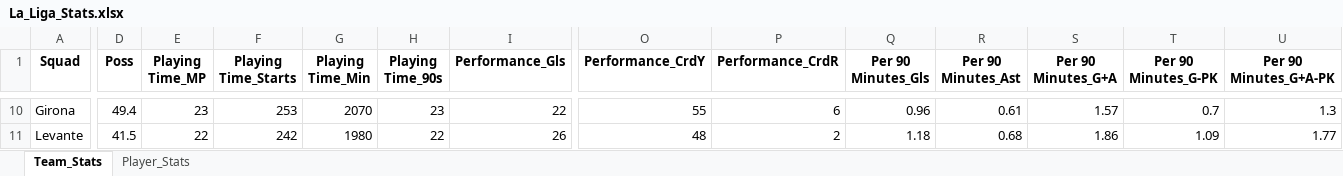
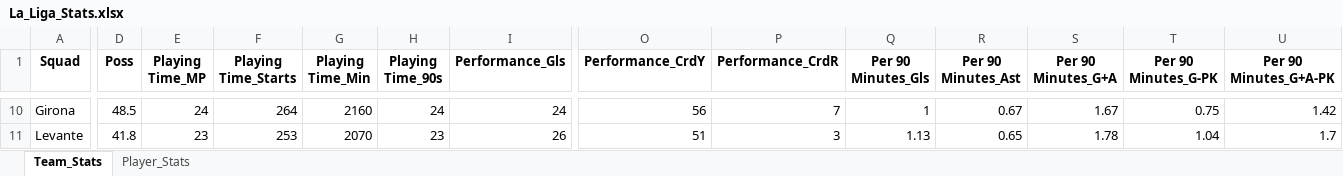
Before and after one commit to kittitheprk/modelfootball, an Excel workbook: all stats/La_Liga_Stats.xlsx, sheet Team_Stats, drawn as a sheet; only a part is shown, gaps mark what is left out; values as stored, in another font and other column widths than the file's, no borders; the diff covers the shown part only; the diff names each change by its address in the sheet, - before the commit and + after, or states it on an @@ line.

```diff
--- a/all stats/La_Liga_Stats.xlsx (sheet Team_Stats)
+++ b/all stats/La_Liga_Stats.xlsx (sheet Team_Stats)
-D10 (Poss): 49.4
+D10 (Poss): 48.5
-E10 (Playing Time_MP): 23
+E10 (Playing Time_MP): 24
-F10 (Playing Time_Starts): 253
+F10 (Playing Time_Starts): 264
-G10 (Playing Time_Min): 2070
+G10 (Playing Time_Min): 2160
-H10 (Playing Time_90s): 23
+H10 (Playing Time_90s): 24
-I10 (Performance_Gls): 22
+I10 (Performance_Gls): 24
-O10 (Performance_CrdY): 55
+O10 (Performance_CrdY): 56
-P10 (Performance_CrdR): 6
+P10 (Performance_CrdR): 7
-Q10 (Per 90 Minutes_Gls): 0.96
+Q10 (Per 90 Minutes_Gls): 1
-R10 (Per 90 Minutes_Ast): 0.61
+R10 (Per 90 Minutes_Ast): 0.67
-S10 (Per 90 Minutes_G+A): 1.57
+S10 (Per 90 Minutes_G+A): 1.67
-T10 (Per 90 Minutes_G-PK): 0.7
+T10 (Per 90 Minutes_G-PK): 0.75
-U10 (Per 90 Minutes_G+A-PK): 1.3
+U10 (Per 90 Minutes_G+A-PK): 1.42
-D11 (Poss): 41.5
+D11 (Poss): 41.8
-E11 (Playing Time_MP): 22
+E11 (Playing Time_MP): 23
-F11 (Playing Time_Starts): 242
+F11 (Playing Time_Starts): 253
-G11 (Playing Time_Min): 1980
+G11 (Playing Time_Min): 2070
-H11 (Playing Time_90s): 22
+H11 (Playing Time_90s): 23
-O11 (Performance_CrdY): 48
+O11 (Performance_CrdY): 51
-P11 (Performance_CrdR): 2
+P11 (Performance_CrdR): 3
-Q11 (Per 90 Minutes_Gls): 1.18
+Q11 (Per 90 Minutes_Gls): 1.13
-R11 (Per 90 Minutes_Ast): 0.68
+R11 (Per 90 Minutes_Ast): 0.65
-S11 (Per 90 Minutes_G+A): 1.86
+S11 (Per 90 Minutes_G+A): 1.78
-T11 (Per 90 Minutes_G-PK): 1.09
+T11 (Per 90 Minutes_G-PK): 1.04
-U11 (Per 90 Minutes_G+A-PK): 1.77
+U11 (Per 90 Minutes_G+A-PK): 1.7
```
Also changed, not shown: 245 edited cells elsewhere in this sheet, sheet Player_Stats, all stats/Bundesliga_Stats.xlsx, all stats/Ligue_1_Stats.xlsx, 45 other files.
